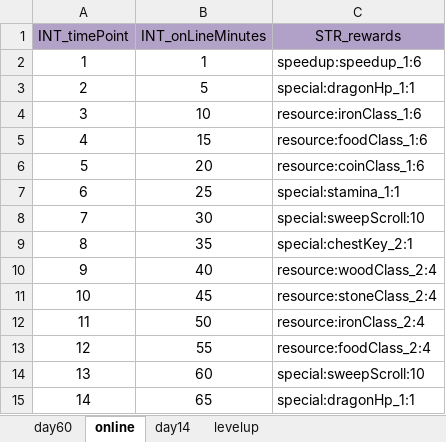
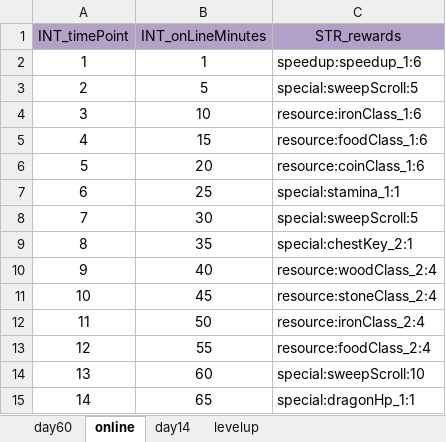
Before and after one commit to ModunZhang/kod_docs, an Excel workbook: datas/shared/Activities.xlsx, sheet online, drawn as a sheet; only a part is shown; values as stored, in another font and other column widths than the file's, no borders; the diff names each change by its address in the sheet, - before the commit and + after, or states it on an @@ line.

```diff
--- a/datas/shared/Activities.xlsx (sheet online)
+++ b/datas/shared/Activities.xlsx (sheet online)
-C3 (STR_rewards): special:dragonHp_1:1
+C3 (STR_rewards): special:sweepScroll:5
-C8 (STR_rewards): special:sweepScroll:10
+C8 (STR_rewards): special:sweepScroll:5
```
Also changed, not shown: datas/shared/ProductionTechs.xlsx, 1 other file.
